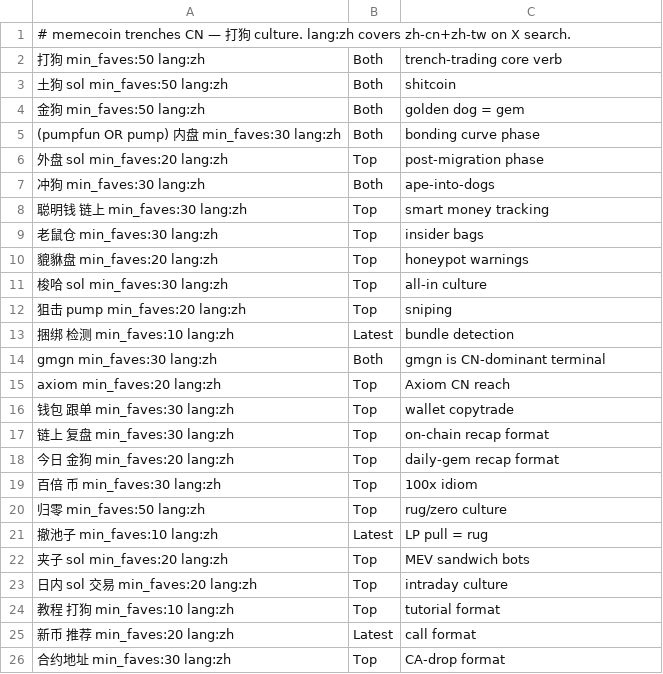
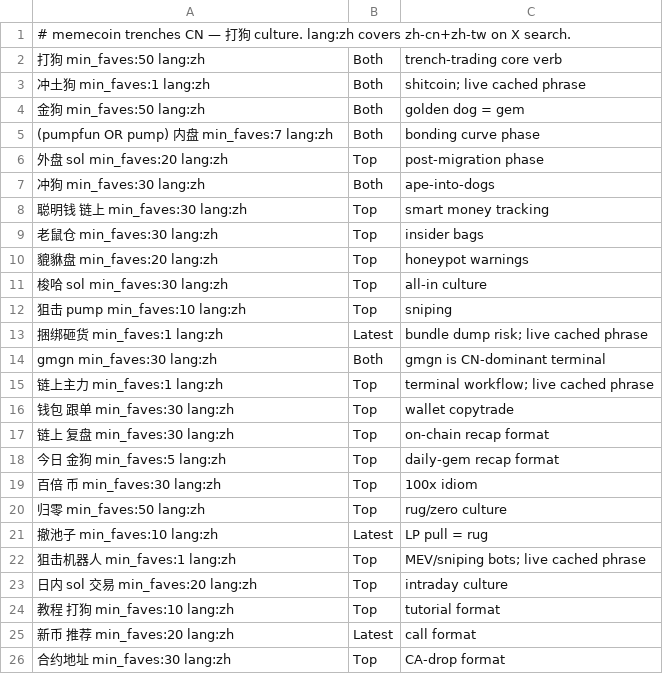
Before and after one commit to General-Market/docs, a TSV file: docs/x-targeting/niches/trenches-cn/queries.tsv, drawn as a sheet.

Commit message:
fix(x-targeting): validate + repair non-EN query banks against live results

```diff
--- a/docs/x-targeting/niches/trenches-cn/queries.tsv
+++ b/docs/x-targeting/niches/trenches-cn/queries.tsv
@@ -2,5 +2,5 @@
 打狗 min_faves:50 lang:zh	Both	trench-trading core verb
-土狗 sol min_faves:50 lang:zh	Both	shitcoin
+冲土狗 min_faves:1 lang:zh	Both	shitcoin; live cached phrase
 金狗 min_faves:50 lang:zh	Both	golden dog = gem
-(pumpfun OR pump) 内盘 min_faves:30 lang:zh	Both	bonding curve phase
+(pumpfun OR pump) 内盘 min_faves:7 lang:zh	Both	bonding curve phase
 外盘 sol min_faves:20 lang:zh	Top	post-migration phase
@@ -11,9 +11,9 @@
 梭哈 sol min_faves:30 lang:zh	Top	all-in culture
-狙击 pump min_faves:20 lang:zh	Top	sniping
-捆绑 检测 min_faves:10 lang:zh	Latest	bundle detection
+狙击 pump min_faves:10 lang:zh	Top	sniping
+捆绑砸货 min_faves:1 lang:zh	Latest	bundle dump risk; live cached phrase
 gmgn min_faves:30 lang:zh	Both	gmgn is CN-dominant terminal
-axiom min_faves:20 lang:zh	Top	Axiom CN reach
+链上主力 min_faves:1 lang:zh	Top	terminal workflow; live cached phrase
 钱包 跟单 min_faves:30 lang:zh	Top	wallet copytrade
 链上 复盘 min_faves:30 lang:zh	Top	on-chain recap format
-今日 金狗 min_faves:20 lang:zh	Top	daily-gem recap format
+今日 金狗 min_faves:5 lang:zh	Top	daily-gem recap format
 百倍 币 min_faves:30 lang:zh	Top	100x idiom
@@ -21,3 +21,3 @@ axiom min_faves:20 lang:zh	Top	Axiom CN reach
 撤池子 min_faves:10 lang:zh	Latest	LP pull = rug
-夹子 sol min_faves:20 lang:zh	Top	MEV sandwich bots
+狙击机器人 min_faves:1 lang:zh	Top	MEV/sniping bots; live cached phrase
 日内 sol 交易 min_faves:20 lang:zh	Top	intraday culture
```
Also changed, not shown: docs/x-targeting/niches/perps-cn/queries.tsv, docs/x-targeting/niches/perps-jp/queries.tsv, 9 other files.
